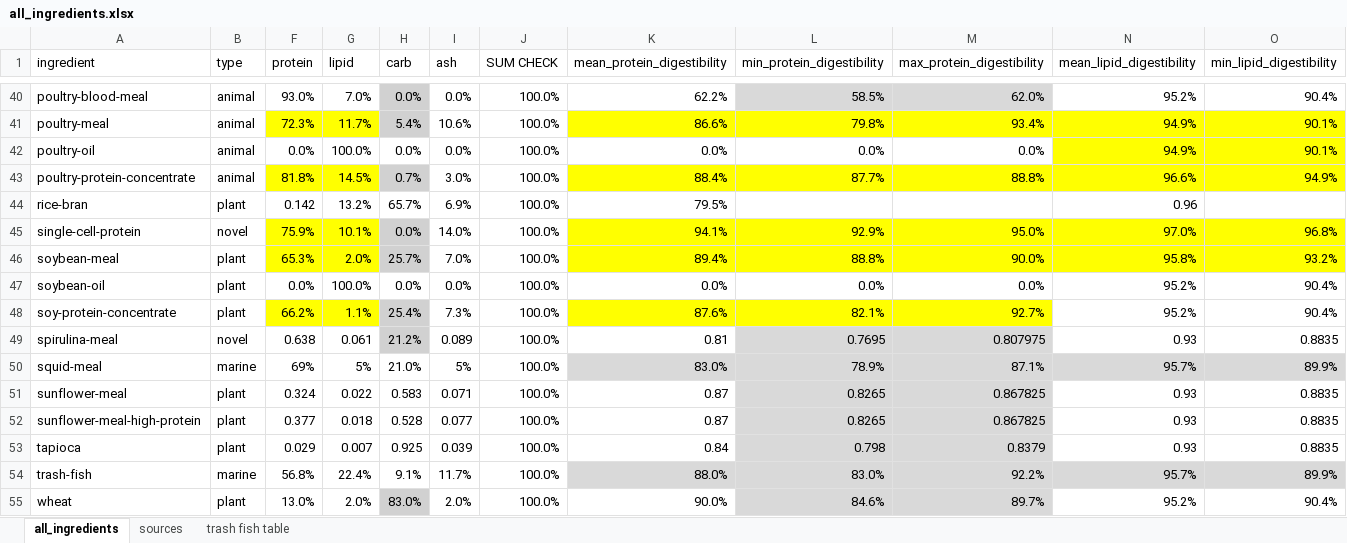
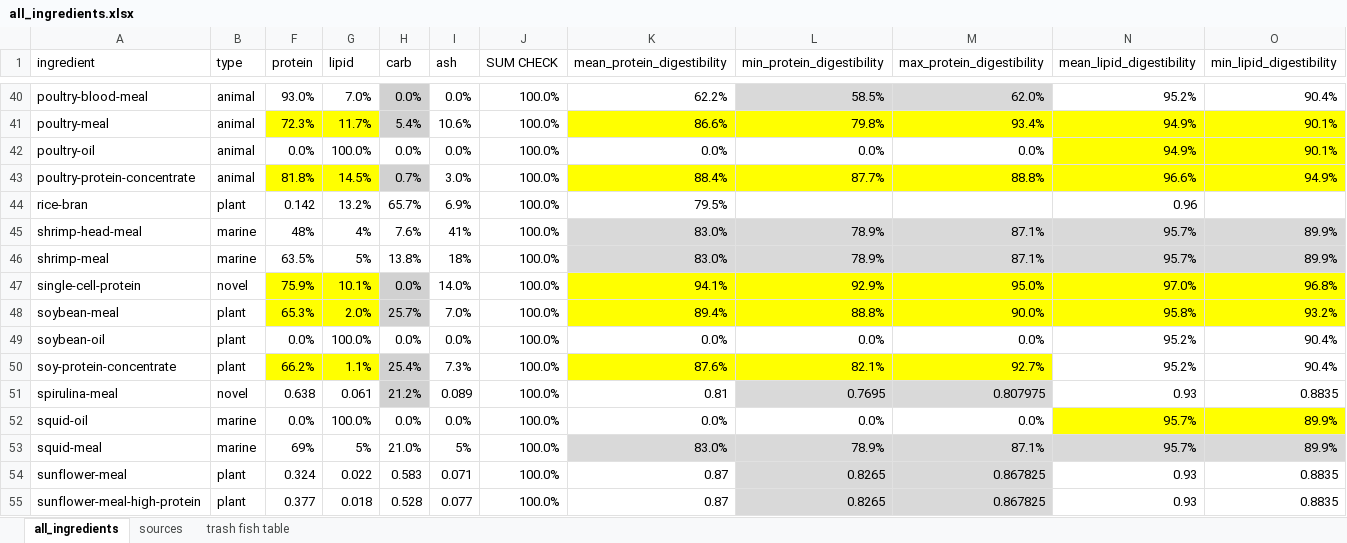
Before and after one commit to Sustainable-Aquafeeds-Project/climate_risks_to_fed_mariculture, an Excel workbook: data/raw_data/all_ingredients.xlsx, sheet all_ingredients, drawn as a sheet; only a part is shown, gaps mark what is left out; the shorter side is filled out with more unchanged rows; values as stored, in another font and other column widths than the file's, no borders; conditional formats not drawn; rows hold the shown columns only; the diff names each change by its address in the sheet, - before the commit and + after, or states it on an @@ line.

```diff
--- a/data/raw_data/all_ingredients.xlsx (sheet all_ingredients)
+++ b/data/raw_data/all_ingredients.xlsx (sheet all_ingredients)
+row 45: shrimp-head-meal | marine | 48% | 4% | 7.6% | 41% | 100.0% | 83.0% | 78.9% | 87.1% | 95.7% | 89.9%
+row 46: shrimp-meal | marine | 63.5% | 5% | 13.8% | 18% | 100.0% | 83.0% | 78.9% | 87.1% | 95.7% | 89.9%
+row 52: squid-oil | marine | 0.0% | 100.0% | 0.0% | 0.0% | 100.0% | 0.0% | 0.0% | 0.0% | 95.7% | 89.9%
```
Also changed, not shown: sheet sources, formulas that keep their value, hidden cells, data/raw_data/feed_profiles_and_composition.xlsx, 3 other files.
